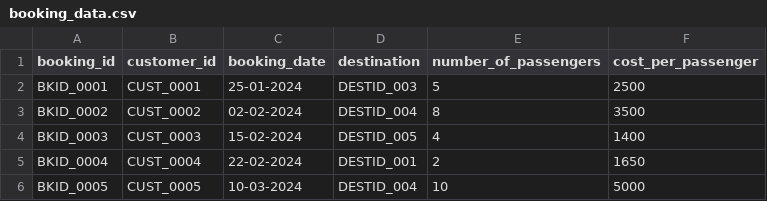
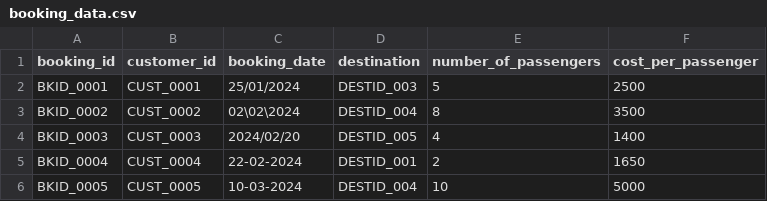
Before and after one commit to rinz619/mocktest, a CSV file: booking_data.csv, drawn as a sheet.

Commit message:
Update booking_data.csv
date changed

```diff
--- a/booking_data.csv
+++ b/booking_data.csv
@@ -1,5 +1,5 @@
 booking_id,customer_id,booking_date,destination,number_of_passengers,cost_per_passenger
-BKID_0001,CUST_0001,25-01-2024,DESTID_003,5,2500
-BKID_0002,CUST_0002,02-02-2024,DESTID_004,8,3500
-BKID_0003,CUST_0003,15-02-2024,DESTID_005,4,1400
+BKID_0001,CUST_0001,25/01/2024,DESTID_003,5,2500
+BKID_0002,CUST_0002,02\02\2024,DESTID_004,8,3500
+BKID_0003,CUST_0003,2024/02/20,DESTID_005,4,1400
 BKID_0004,CUST_0004,22-02-2024,DESTID_001,2,1650
```
